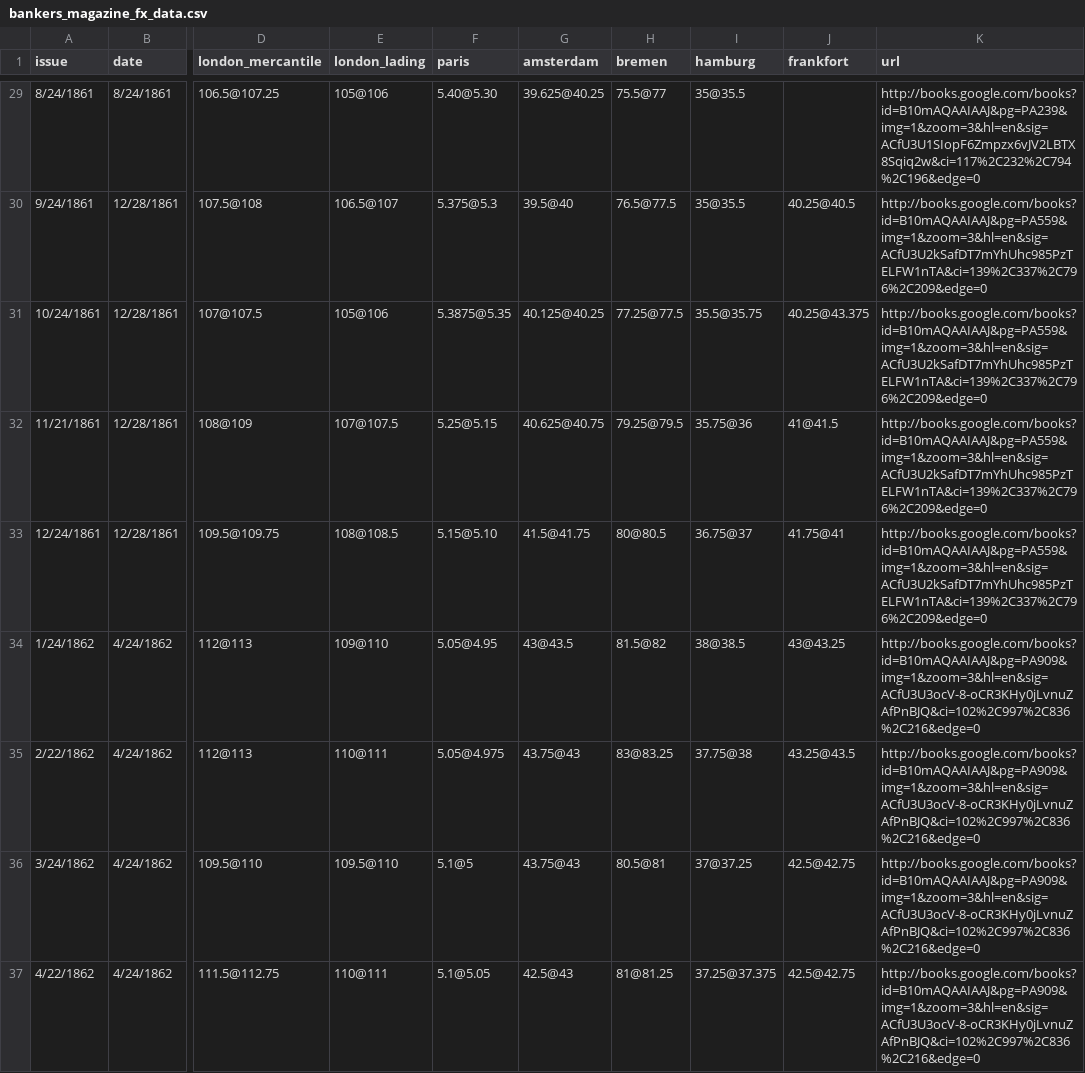
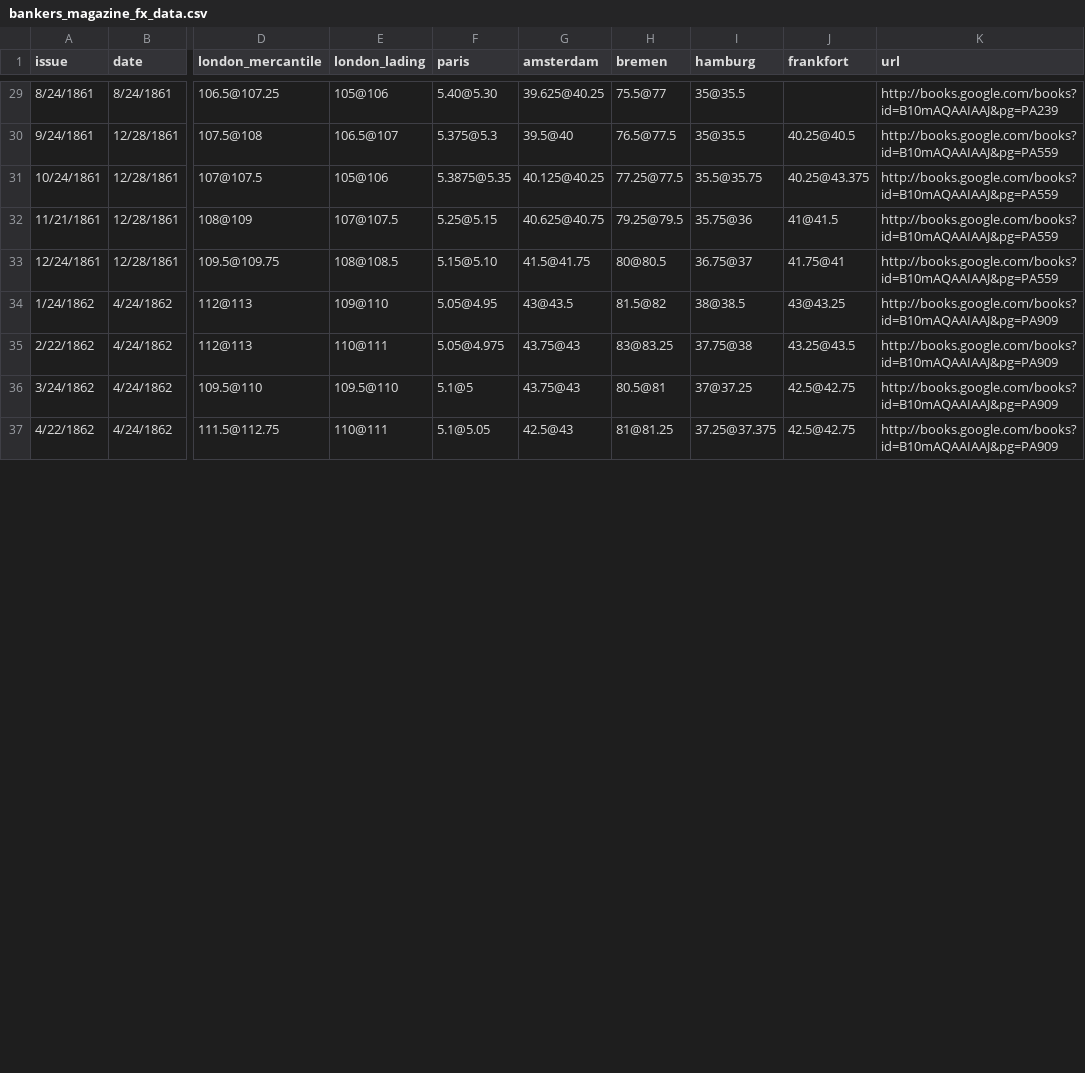
Before and after one commit to jrnold/civil_war_era_findata, a CSV file: sources/data/bankers_magazine_fx_data.csv, drawn as a sheet; only a part is shown, gaps mark what is left out; the diff covers the shown part only; the diff names each change by its address in the sheet, - before the commit and + after, or states it on an @@ line.

```diff
--- a/sources/data/bankers_magazine_fx_data.csv
+++ b/sources/data/bankers_magazine_fx_data.csv
-K29 (url): http://books.google.com/books?id=B10mAQAAIAAJ&pg=PA239&img=1&zoom=3&hl=en&sig=ACfU3U1SIopF6Zmpzx6vJV2LBTX8Sqiq2w&ci=117%2C232%2C794%2C196&edge=0
+K29 (url): http://books.google.com/books?id=B10mAQAAIAAJ&pg=PA239
-K30:K33 (url): http://books.google.com/books?id=B10mAQAAIAAJ&pg=PA559&img=1&zoom=3&hl=en&sig=ACfU3U2kSafDT7mYhUhc985PzTELFW1nTA&ci=139%2C337%2C796%2C209&edge=0
+K30:K33 (url): http://books.google.com/books?id=B10mAQAAIAAJ&pg=PA559
-K34:K37 (url): http://books.google.com/books?id=B10mAQAAIAAJ&pg=PA909&img=1&zoom=3&hl=en&sig=ACfU3U3ocV-8-oCR3KHy0jLvnuZAfPnBJQ&ci=102%2C997%2C836%2C216&edge=0
+K34:K37 (url): http://books.google.com/books?id=B10mAQAAIAAJ&pg=PA909
```
Also changed, not shown: 36 edited cells elsewhere in this file, sources/data/Merchants_Commercial_Paper_Data.csv, sources/data/bankers_magazine_commercial_paper_data.csv, 4 other files.
